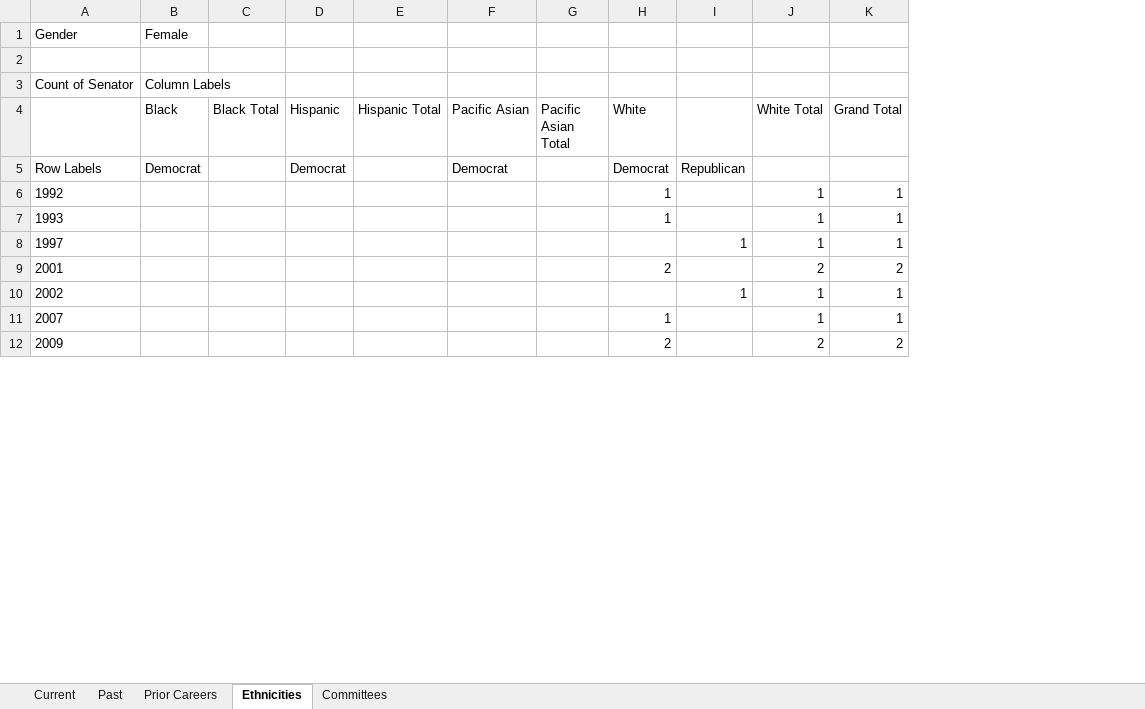
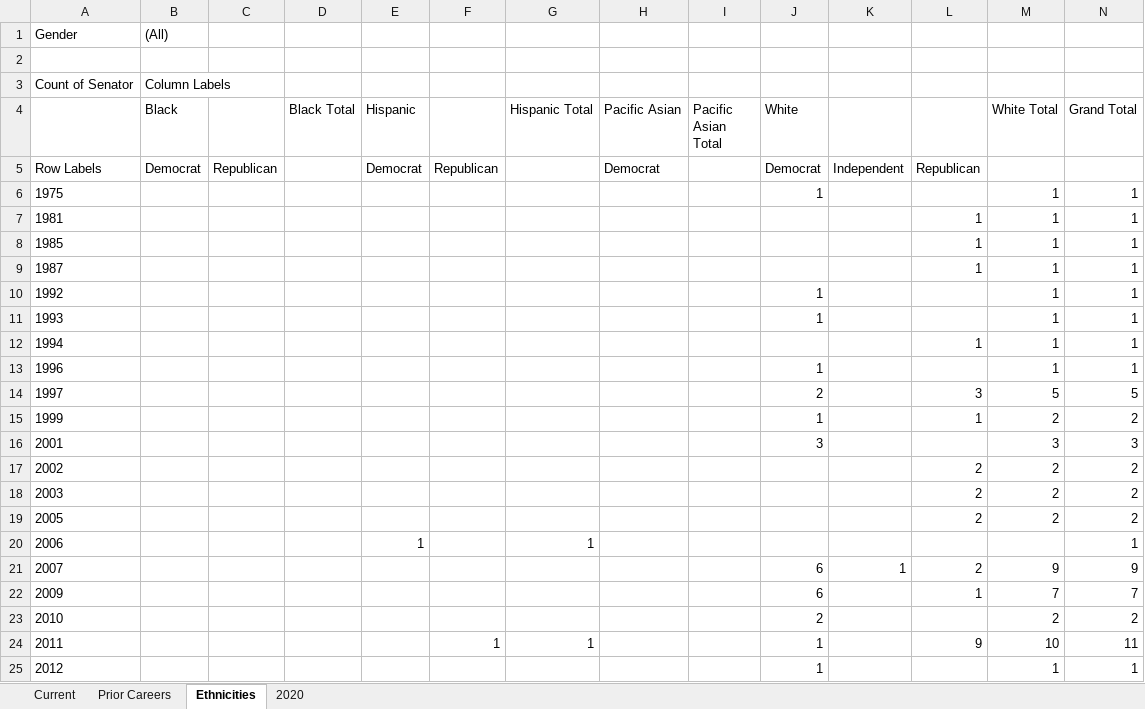
Before and after one commit to ncaldwell17/ncaldwell17.github.io, an Excel workbook: data/US_Senate.xlsx, sheet Ethnicities, drawn as a sheet; only a part is shown; values as stored, in another font and other column widths than the file's, no borders; addresses are those after the commit; the diff covers the shown part only; the diff names each change by its address in the sheet, - before the commit and + after, or states it on an @@ line.

```diff
--- a/data/US_Senate.xlsx (sheet Ethnicities)
+++ b/data/US_Senate.xlsx (sheet Ethnicities)
-sheet tab: Past
-sheet tab: Committees
+sheet tab: 2020
+column C, row 5: Republican
+column F, row 5: Republican
+column K, row 5: Independent; row 21: 1
-B1 (Black): Female
+B1 (Black): (All)
+row 6: 1975 |  |  |  |  |  |  |  |  | 1 |  |  | 1 | 1
+row 7: 1981 |  |  |  |  |  |  |  |  |  |  | 1 | 1 | 1
+row 8: 1985 |  |  |  |  |  |  |  |  |  |  | 1 | 1 | 1
+row 9: 1987 |  |  |  |  |  |  |  |  |  |  | 1 | 1 | 1
-A12: 1997
+A12: 1994
+row 13: 1996 |  |  |  |  |  |  |  |  | 1 |  |  | 1 | 1
+row 14: 1997 |  |  |  |  |  |  |  |  | 2 |  | 3 | 5 | 5
+row 15: 1999 |  |  |  |  |  |  |  |  | 1 |  | 1 | 2 | 2
-J16 (White): 2
+J16 (White): 3
-M16 (White Total): 2
+M16 (White Total): 3
-N16 (Grand Total): 2
+N16 (Grand Total): 3
-L17: 1
+L17: 2
-M17 (White Total): 1
+M17 (White Total): 2
-N17 (Grand Total): 1
+N17 (Grand Total): 2
+row 18: 2003 |  |  |  |  |  |  |  |  |  |  | 2 | 2 | 2
+row 19: 2005 |  |  |  |  |  |  |  |  |  |  | 2 | 2 | 2
+row 20: 2006 |  |  |  | 1 |  | 1 |  |  |  |  |  |  | 1
-J21 (White): 1
+J21 (White): 6
-L21: (empty)
+L21: 2
-M21 (White Total): 1
+M21 (White Total): 9
-N21 (Grand Total): 1
+N21 (Grand Total): 9
+row 22: 2009 |  |  |  |  |  |  |  |  | 6 |  | 1 | 7 | 7
-A23: 2009
+A23: 2010
+row 24: 2011 |  |  |  |  | 1 | 1 |  |  | 1 |  | 9 | 10 | 11
+row 25: 2012 |  |  |  |  |  |  |  |  | 1 |  |  | 1 | 1
```
Also changed, not shown: 1 added row and 28 edited cells elsewhere in this sheet, sheet Current, sheet Prior Careers, charts or pictures, 5 other files.
